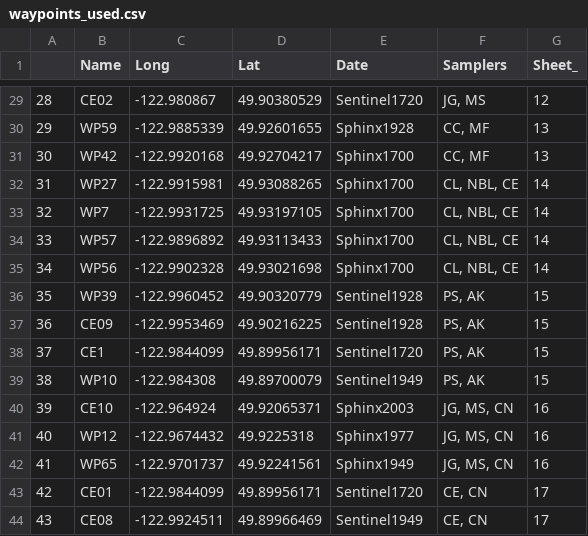
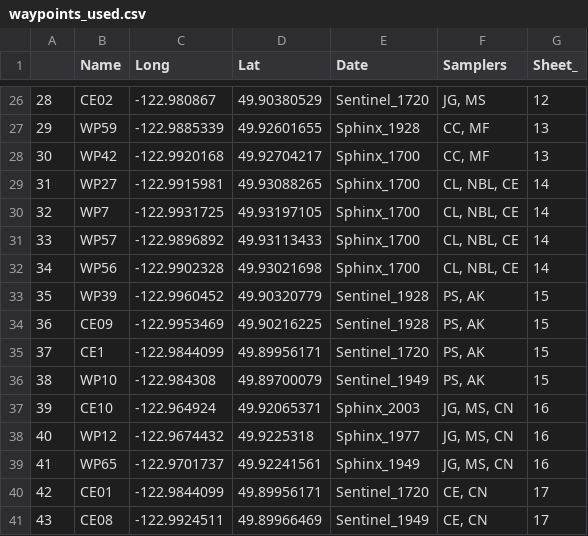
Before and after one commit to ITEX-sites/Garibaldi, a CSV file: Glacial_succession_survey/data/waypoints_used.csv, drawn as a sheet; only a part is shown, gaps mark what is left out; the diff covers the shown part only.

```diff
--- a/Glacial_succession_survey/data/waypoints_used.csv
+++ b/Glacial_succession_survey/data/waypoints_used.csv
@@ -29,16 +26,16 @@
-28,CE02,-122.980867,49.90380529,Sentinel1720,"JG, MS",12
-29,WP59,-122.9885339,49.92601655,Sphinx1928,"CC, MF",13
-30,WP42,-122.9920168,49.92704217,Sphinx1700,"CC, MF",13
-31,WP27,-122.9915981,49.93088265,Sphinx1700,"CL, NBL, CE",14
-32,WP7,-122.9931725,49.93197105,Sphinx1700,"CL, NBL, CE",14
-33,WP57,-122.9896892,49.93113433,Sphinx1700,"CL, NBL, CE",14
-34,WP56,-122.9902328,49.93021698,Sphinx1700,"CL, NBL, CE",14
-35,WP39,-122.9960452,49.90320779,Sentinel1928,"PS, AK",15
-36,CE09,-122.9953469,49.90216225,Sentinel1928,"PS, AK",15
-37,CE1,-122.9844099,49.89956171,Sentinel1720,"PS, AK",15
-38,WP10,-122.984308,49.89700079,Sentinel1949,"PS, AK",15
-39,CE10,-122.964924,49.92065371,Sphinx2003,"JG, MS, CN",16
-40,WP12,-122.9674432,49.9225318,Sphinx1977,"JG, MS, CN",16
-41,WP65,-122.9701737,49.92241561,Sphinx1949,"JG, MS, CN",16
-42,CE01,-122.9844099,49.89956171,Sentinel1720,"CE, CN",17
-43,CE08,-122.9924511,49.89966469,Sentinel1949,"CE, CN",17
+28,CE02,-122.980867,49.90380529,Sentinel_1720,"JG, MS",12
+29,WP59,-122.9885339,49.92601655,Sphinx_1928,"CC, MF",13
+30,WP42,-122.9920168,49.92704217,Sphinx_1700,"CC, MF",13
+31,WP27,-122.9915981,49.93088265,Sphinx_1700,"CL, NBL, CE",14
+32,WP7,-122.9931725,49.93197105,Sphinx_1700,"CL, NBL, CE",14
+33,WP57,-122.9896892,49.93113433,Sphinx_1700,"CL, NBL, CE",14
+34,WP56,-122.9902328,49.93021698,Sphinx_1700,"CL, NBL, CE",14
+35,WP39,-122.9960452,49.90320779,Sentinel_1928,"PS, AK",15
+36,CE09,-122.9953469,49.90216225,Sentinel_1928,"PS, AK",15
+37,CE1,-122.9844099,49.89956171,Sentinel_1720,"PS, AK",15
+38,WP10,-122.984308,49.89700079,Sentinel_1949,"PS, AK",15
+39,CE10,-122.964924,49.92065371,Sphinx_2003,"JG, MS, CN",16
+40,WP12,-122.9674432,49.9225318,Sphinx_1977,"JG, MS, CN",16
+41,WP65,-122.9701737,49.92241561,Sphinx_1949,"JG, MS, CN",16
+42,CE01,-122.9844099,49.89956171,Sentinel_1720,"CE, CN",17
+43,CE08,-122.9924511,49.89966469,Sentinel_1949,"CE, CN",17
```
Also changed, not shown: 3 removed rows and 24 edited cells elsewhere in this file, 4 other files.
